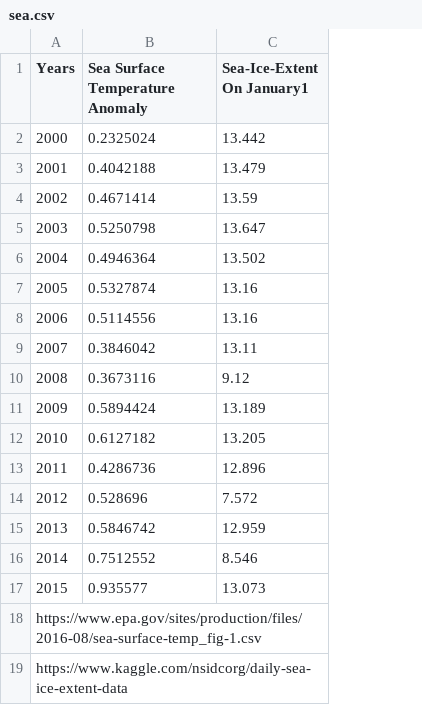
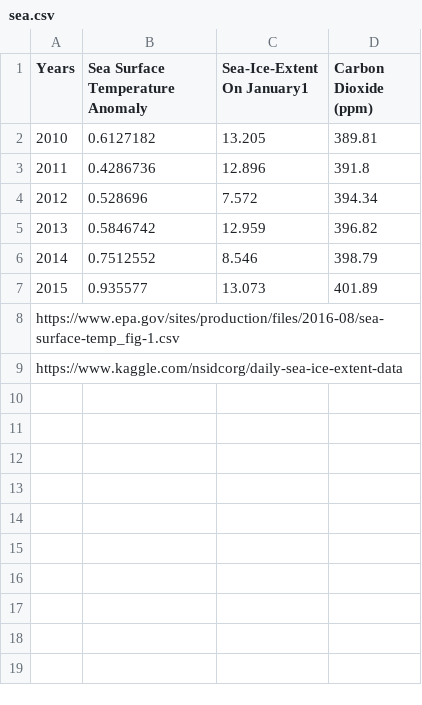
Before and after one commit to tomas890628/Information-visualization-workshop, a CSV file: HW/sea.csv, drawn as a sheet; removed rows and columns are numbered as before the commit, all else as after; the diff names each change by its address in the sheet, - before the commit and + after, or states it on an @@ line.

```diff
--- a/HW/sea.csv
+++ b/HW/sea.csv
+column D (Carbon Dioxide (ppm)), rows 2-7: 389.81 | 391.8 | 394.34 | 396.82 | 398.79 | 401.89
-row 2: 2000 | 0.2325024 | 13.442
-row 3: 2001 | 0.4042188 | 13.479
-row 4: 2002 | 0.4671414 | 13.59
-row 5: 2003 | 0.5250798 | 13.647
-row 6: 2004 | 0.4946364 | 13.502
-row 7: 2005 | 0.5327874 | 13.16
-row 8: 2006 | 0.5114556 | 13.16
-row 9: 2007 | 0.3846042 | 13.11
-row 10: 2008 | 0.3673116 | 9.12
-row 11: 2009 | 0.5894424 | 13.189
```
Also changed, not shown: 5 other files.
